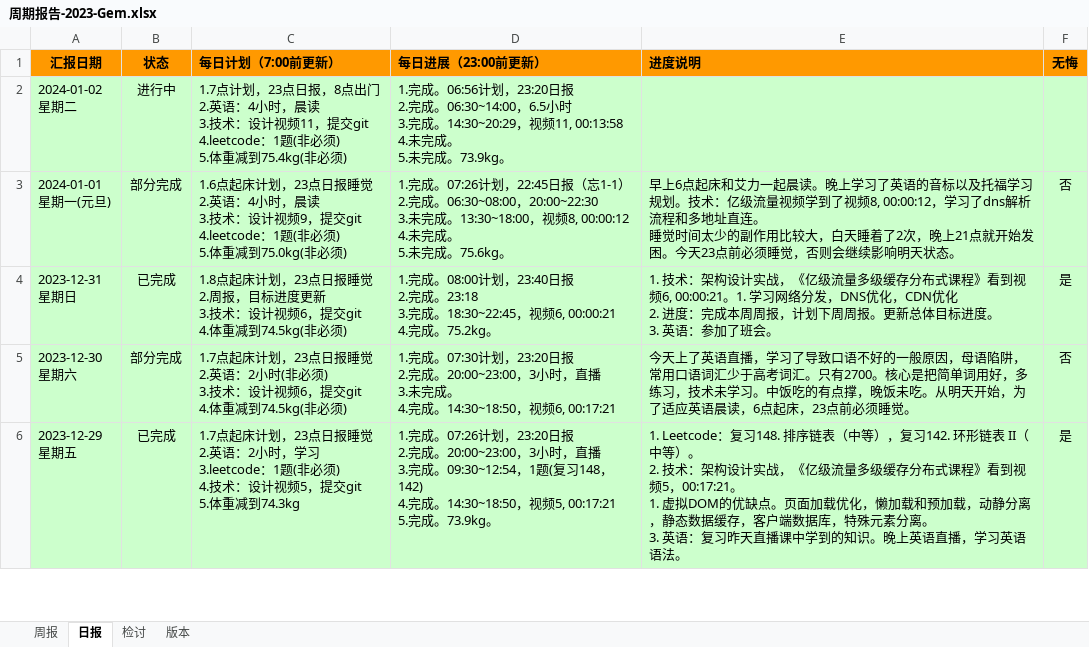
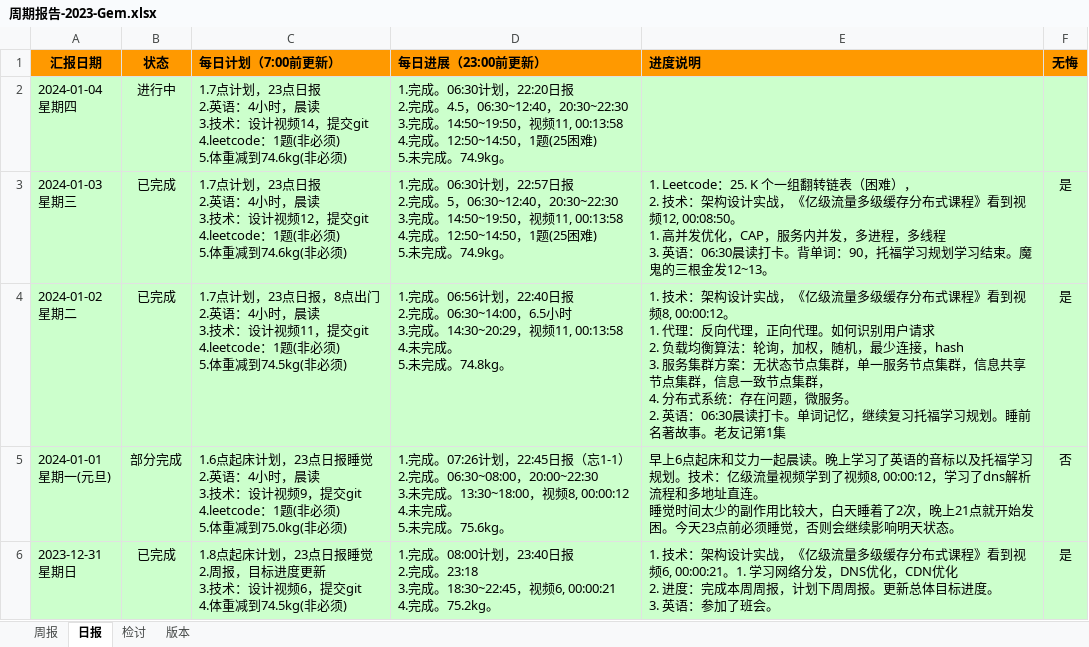
Before and after one commit to namelessmyth/beFreeCoder, an Excel workbook: docs/report/周期报告-2023-Gem.xlsx, sheet 日报, drawn as a sheet; only a part is shown; the shorter side is filled out with more unchanged rows; values as stored, in another font and other column widths than the file's, no borders; conditional formats not drawn; addresses are those after the commit; ↵ is a line break in a cell; the diff names each change by its address in the sheet, - before the commit and + after, or states it on an @@ line.

Commit message:
"1. Leetcode：25. K 个一组翻转链表（困难）， 2. 技术：架构设计实战，《亿级流量多级缓存分布式课程》看到视频12, 00:08:50。    1. 高并发优化，CAP，服务内并发，多进程，多线程 3. 英语：06:30晨读打卡。背单词：90，托福学习规划学习结束。魔鬼的三根金发12~13。"

```diff
--- a/docs/report/周期报告-2023-Gem.xlsx (sheet 日报)
+++ b/docs/report/周期报告-2023-Gem.xlsx (sheet 日报)
+row 2: 2024-01-04 ↵ 星期四 | 进行中 | 1.7点计划，23点日报 ↵ 2.英语：4小时，晨读 ↵ 3.技术：设计视频14，提交git ↵ 4.leetcode：1题(非必须) ↵ 5.体重减到74.6kg(非必须) | 1.完成。06:30计划，22:20日报 ↵ 2.完成。4.5，06:30~12:40，20:30~22:30 ↵ 3.完成。14:50~19:50，视频11, 00:13:58 ↵ 4.完成。12:50~14:50，1题(25困难) ↵ 5.未完成。74.9kg。
+row 3: 2024-01-03 ↵ 星期三 | 已完成 | 1.7点计划，23点日报 ↵ 2.英语：4小时，晨读 ↵ 3.技术：设计视频12，提交git ↵ 4.leetcode：1题(非必须) ↵ 5.体重减到74.6kg(非必须) | 1.完成。06:30计划，22:57日报 ↵ 2.完成。5，06:30~12:40，20:30~22:30 ↵ 3.完成。14:50~19:50，视频11, 00:13:58 ↵ 4.完成。12:50~14:50，1题(25困难) ↵ 5.未完成。74.9kg。 | 1. Leetcode：25. K 个一组翻转链表（困难）， ↵ 2. 技术：架构设计实战，《亿级流量多级缓存分布式课程》看到视频12, 00:08:50。 ↵ 1. 高并发优化，CAP，服务内并发，多进程，多线程 ↵ 3. 英语：06:30晨读打卡。背单词：90，托福学习规划学习结束。魔鬼的三根金发12~13。 | 是
-B4 (状态): 进行中
+B4 (状态): 已完成
-C4 (每日计划（7:00前更新）): …体重减到75.4kg(非必须)
+C4 (每日计划（7:00前更新）): …体重减到74.5kg(非必须)
-D4 (每日进展（23:00前更新）): …06:56计划，23:20日报 ↵ 2.完成。06:30~14:00，6.5小时 ↵ 3.完成。14:30~20:29，视频11, 00:13:58 ↵ 4.未完成。 ↵ 5.未完成。73.9kg。
+D4 (每日进展（23:00前更新）): …06:56计划，22:40日报 ↵ 2.完成。06:30~14:00，6.5小时 ↵ 3.完成。14:30~20:29，视频11, 00:13:58 ↵ 4.未完成。 ↵ 5.未完成。74.8kg。
-E4 (进度说明): (empty)
+E4 (进度说明): 1. 技术：架构设计实战，《亿级流量多级缓存分布式课程》看到视频8, 00:00:12。 ↵ 1. 代理：反向代理，正向代理。如何识别用户请求 ↵ 2. 负载均衡算法：轮询，加权，随机，最少连接，hash ↵ 3. 服务集群方案：无状态节点集群，单一服务节点集群，信息共享节点集群，信息一致节点集群， ↵ 4. 分布式系统：存在问题，微服务。 ↵ 2. 英语：06:30晨读打卡。单词记忆，继续复习托福学习规划。睡前名著故事。老友记第1集
-F4 (无悔): (empty)
+F4 (无悔): 是
```
Also changed, not shown: sheet 周报, 3 other files.
